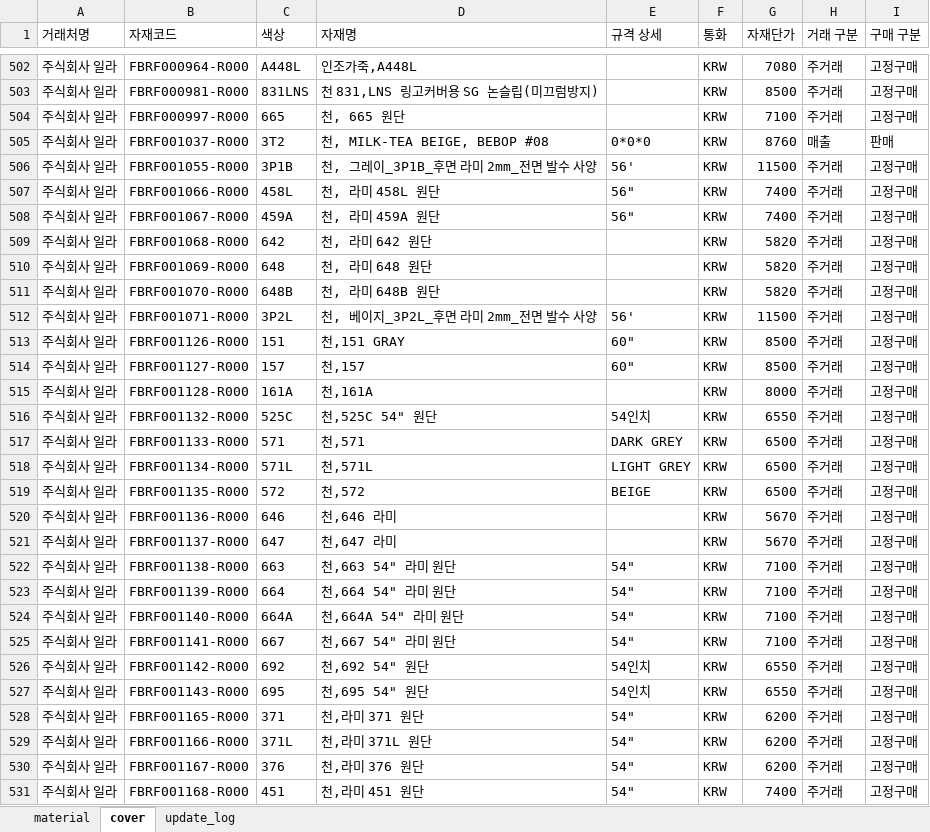
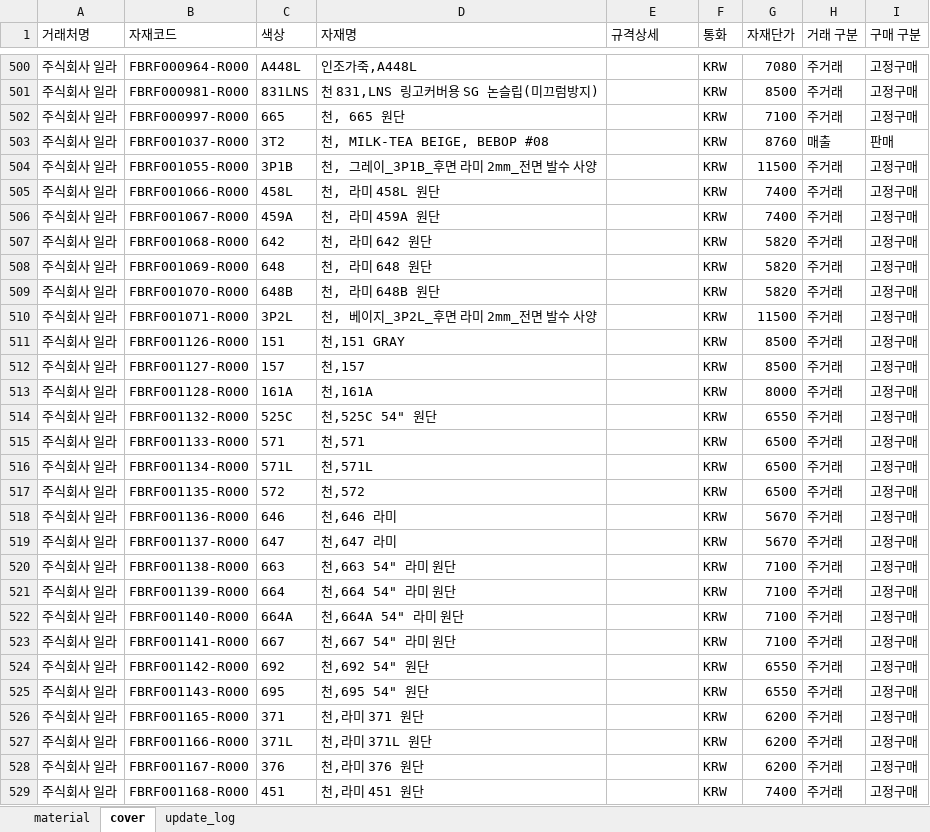
Before and after one commit to baedw0629-source/materialupdate, an Excel workbook: material_database.xlsx, sheet cover, drawn as a sheet; only a part is shown, gaps mark what is left out; values as stored, in another font and other column widths than the file's, no borders; addresses are those after the commit; the diff covers the shown part only; the diff names each change by its address in the sheet, - before the commit and + after, or states it on an @@ line.

```diff
--- a/material_database.xlsx (sheet cover)
+++ b/material_database.xlsx (sheet cover)
-E1: 규격 상세
+E1: 규격상세
-E503 (규격상세): 0*0*0
+E503 (규격상세): (empty)
-E504 (규격상세): 56'
+E504 (규격상세): (empty)
-E505:E506 (규격상세): 56"
+E505:E506 (규격상세): (empty)
-E510 (규격상세): 56'
+E510 (규격상세): (empty)
-E511:E512 (규격상세): 60"
+E511:E512 (규격상세): (empty)
-E514 (규격상세): 54인치
+E514 (규격상세): (empty)
-E515 (규격상세): DARK GREY
+E515 (규격상세): (empty)
-E516 (규격상세): LIGHT GREY
+E516 (규격상세): (empty)
-E517 (규격상세): BEIGE
+E517 (규격상세): (empty)
-E520:E523 (규격상세): 54"
+E520:E523 (규격상세): (empty)
-E524:E525 (규격상세): 54인치
+E524:E525 (규격상세): (empty)
-E526:E529 (규격상세): 54"
+E526:E529 (규격상세): (empty)
```
Also changed, not shown: 2 removed rows and 397 edited cells elsewhere in this sheet, sheet update_log.
